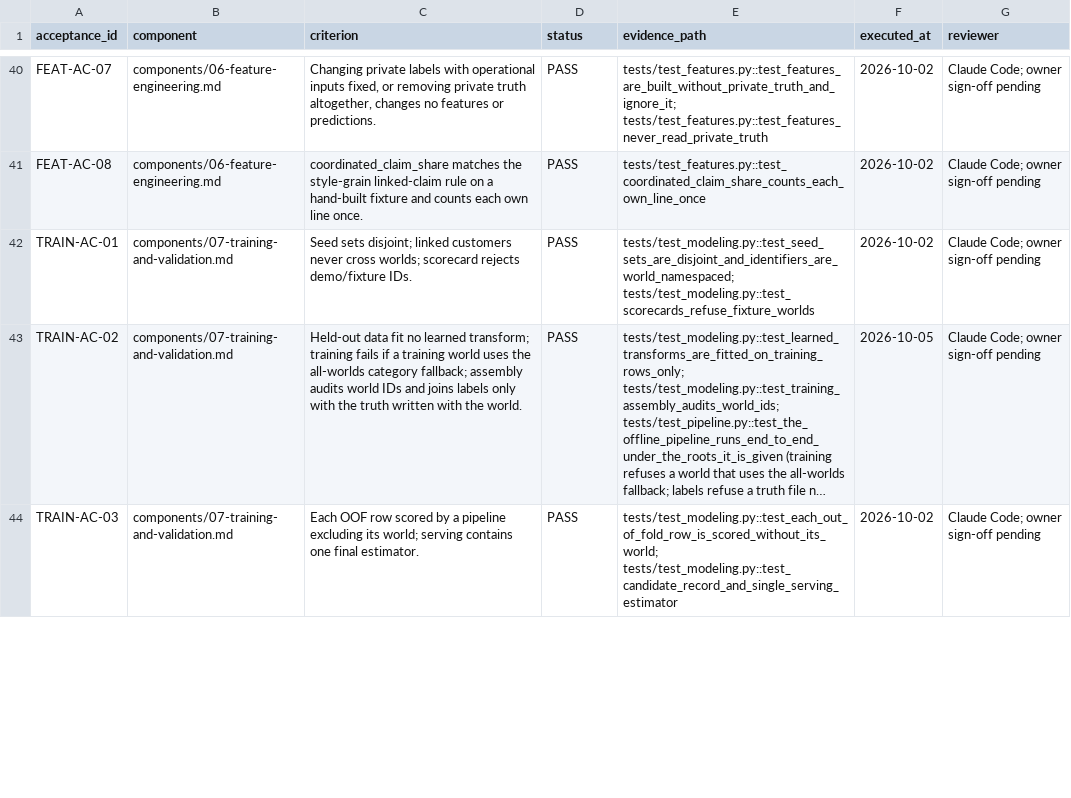
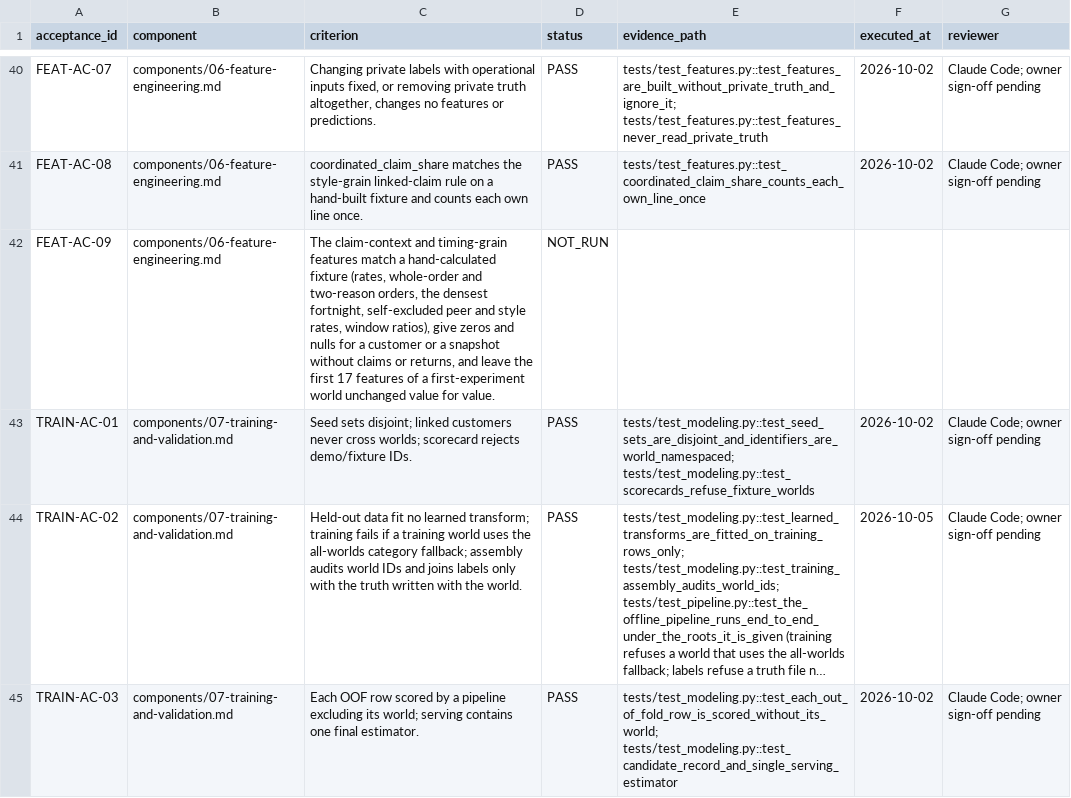
Before and after one commit to pragatheeswaran-cds/ARAI, a CSV file: final-spec/acceptance-register.csv, drawn as a sheet; only a part is shown, gaps mark what is left out; long unchanged cells end in …; the diff covers the shown part only.

```diff
--- a/final-spec/acceptance-register.csv
+++ b/final-spec/acceptance-register.csv
@@ -41,2 +41,3 @@ FEAT-AC-07,components/06-feature-engineering.md,"Changing private labels with op
 FEAT-AC-08,components/06-feature-engineering.md,coordinated_claim_share matches the style-grain linked-claim rule on a hand-built fixture and counts each own line once.,PASS,tests/test_features.py::test_coordinated_claim_share_counts_each_own_line_once,2026-10-02,Claude Code; owner sign-off pending
+FEAT-AC-09,components/06-feature-engineering.md,"The claim-context and timing-grain features match a hand-calculated fixture (rates, whole-order and two-reason orders, the densest fortnight, self-excluded peer and style rates, window ratios), give zeros and nulls for a customer or a snapshot without claims or returns, and leave the first 17 features of a first-experiment world unchanged value for value.",NOT_RUN,,,
 TRAIN-AC-01,components/07-training-and-validation.md,Seed sets disjoint; linked customers never cross worlds; scorecard rejects demo/fixture IDs.,PASS,tests/test_modeling.py::test_seed_sets_are_disjoint_and_identifiers_are_world_namespaced; tests/test_modeling.py::test_scorecards_refuse_fixture_worlds,2026-10-02,Claude Code; owner sign-off pending
```
Also changed, not shown: 2 added rows and 2 edited cells elsewhere in this file, 33 other files.
